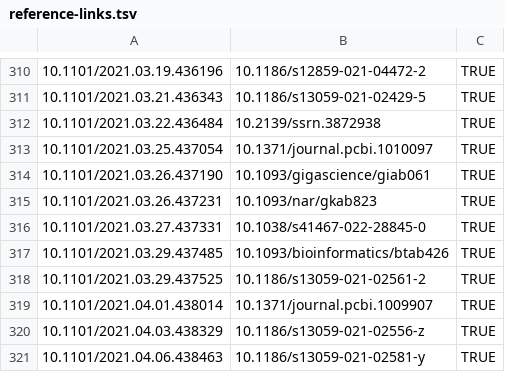
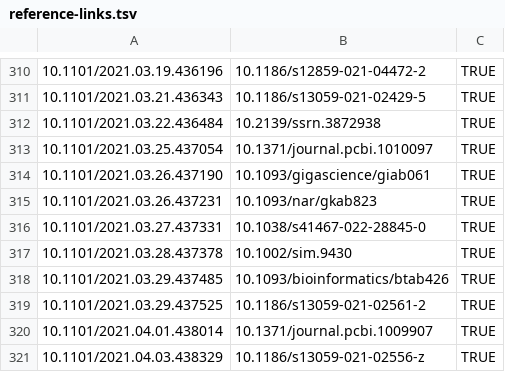
Before and after one commit to scRNA-tools/scRNA-tools, a TSV file: database/reference-links.tsv, drawn as a sheet; only a part is shown, gaps mark what is left out; the shorter side is filled out with more unchanged rows; the diff names each change by its address in the sheet, - before the commit and + after, or states it on an @@ line.

```diff
--- a/database/reference-links.tsv
+++ b/database/reference-links.tsv
+row 317: 10.1101/2021.03.28.437378 | 10.1002/sim.9430 | TRUE
```
Also changed, not shown: database/doi-idx.tsv, database/references.tsv, 1 other file.
